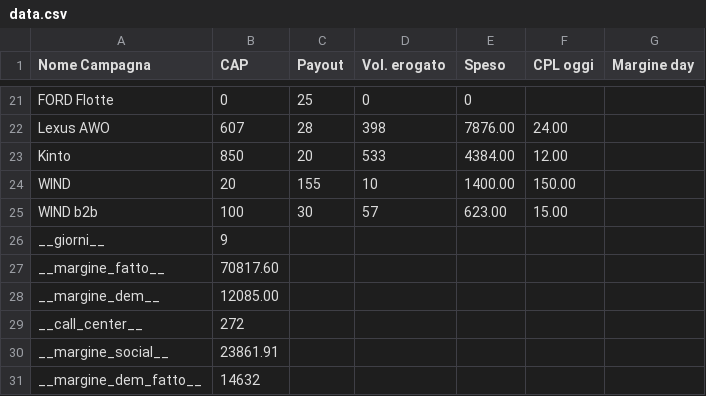
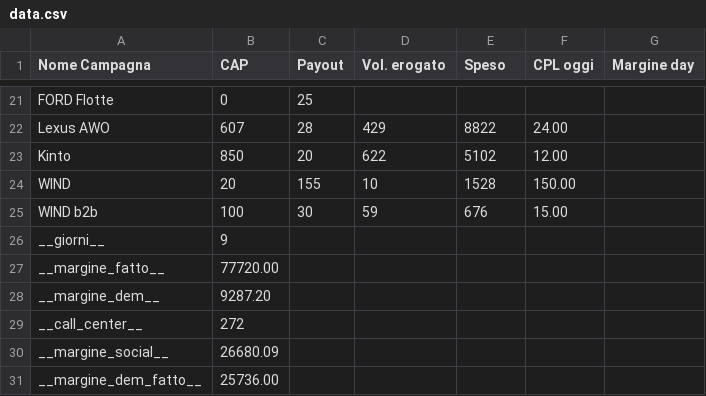
Before and after one commit to aldogaldiero-ui/art_proiezione_margine, a CSV file: data.csv, drawn as a sheet; only a part is shown, gaps mark what is left out; the diff covers the shown part only; the diff names each change by its address in the sheet, - before the commit and + after, or states it on an @@ line.

```diff
--- a/data.csv
+++ b/data.csv
-D21 (Vol. erogato): 0
+D21 (Vol. erogato): (empty)
-E21 (Speso): 0
+E21 (Speso): (empty)
-D22 (Vol. erogato): 398
+D22 (Vol. erogato): 429
-E22 (Speso): 7876.00
+E22 (Speso): 8822
-D23 (Vol. erogato): 533
+D23 (Vol. erogato): 622
-E23 (Speso): 4384.00
+E23 (Speso): 5102
-E24 (Speso): 1400.00
+E24 (Speso): 1528
-D25 (Vol. erogato): 57
+D25 (Vol. erogato): 59
-E25 (Speso): 623.00
+E25 (Speso): 676
-B27 (CAP): 70817.60
+B27 (CAP): 77720.00
-B28 (CAP): 12085.00
+B28 (CAP): 9287.20
-B30 (CAP): 23861.91
+B30 (CAP): 26680.09
-B31 (CAP): 14632
+B31 (CAP): 25736.00
```
Also changed, not shown: 31 edited cells elsewhere in this file.
